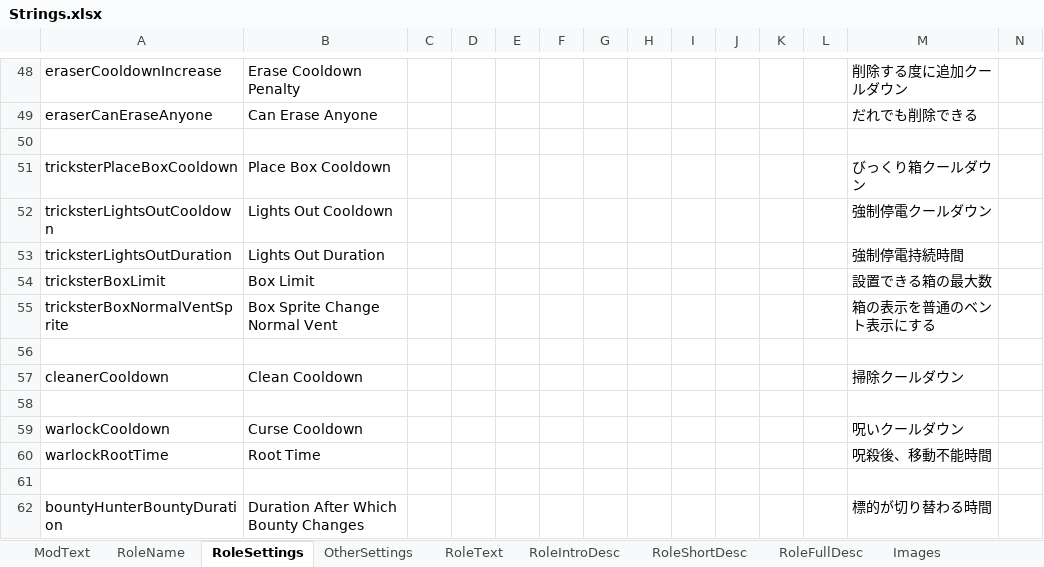
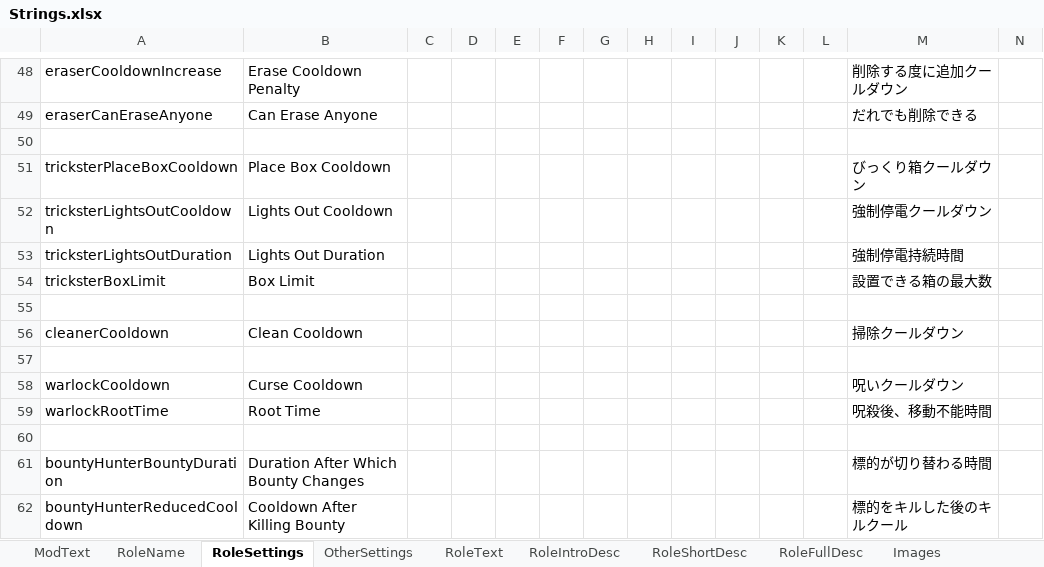
Before and after one commit to reitou-mugicha/TheOtherRolesGM-KiyoMugi-Edition, an Excel workbook: Strings.xlsx, sheet RoleSettings, drawn as a sheet; only a part is shown, gaps mark what is left out; the shorter side is filled out with more unchanged rows; values as stored, in another font and other column widths than the file's, no borders; rows hold the shown columns only; the diff names each change by its address in the sheet, - before the commit and + after, or states it on an @@ line.

```diff
--- a/Strings.xlsx (sheet RoleSettings)
+++ b/Strings.xlsx (sheet RoleSettings)
-row 55: tricksterBoxNormalVentSprite | Box Sprite Change Normal Vent |  |  |  |  |  |  |  |  |  |  | 箱の表示を普通のベント表示にする
```
Also changed, not shown: 12 other files.
